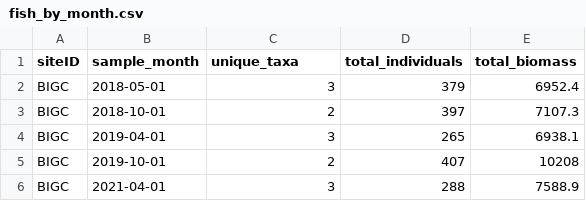
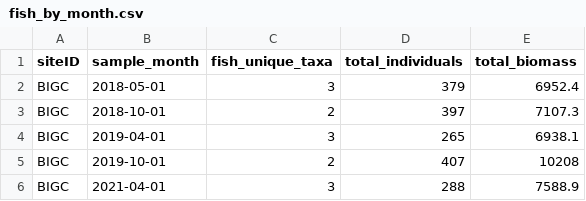
Before and after one commit to ECOL4130L-Sp24/ECOL4130_get_schooled_repo, a CSV file: data/processed/fish_by_month.csv, drawn as a sheet; only a part is shown.

```diff
--- a/data/processed/fish_by_month.csv
+++ b/data/processed/fish_by_month.csv
@@ -1,2 +1,2 @@
-siteID,sample_month,unique_taxa,total_individuals,total_biomass
+siteID,sample_month,fish_unique_taxa,total_individuals,total_biomass
 BIGC,2018-05-01,3,379,6952.4
```
Also changed, not shown: data/processed/fish_by_season.csv, data/processed/macro_by_month.csv, 1 other file.
